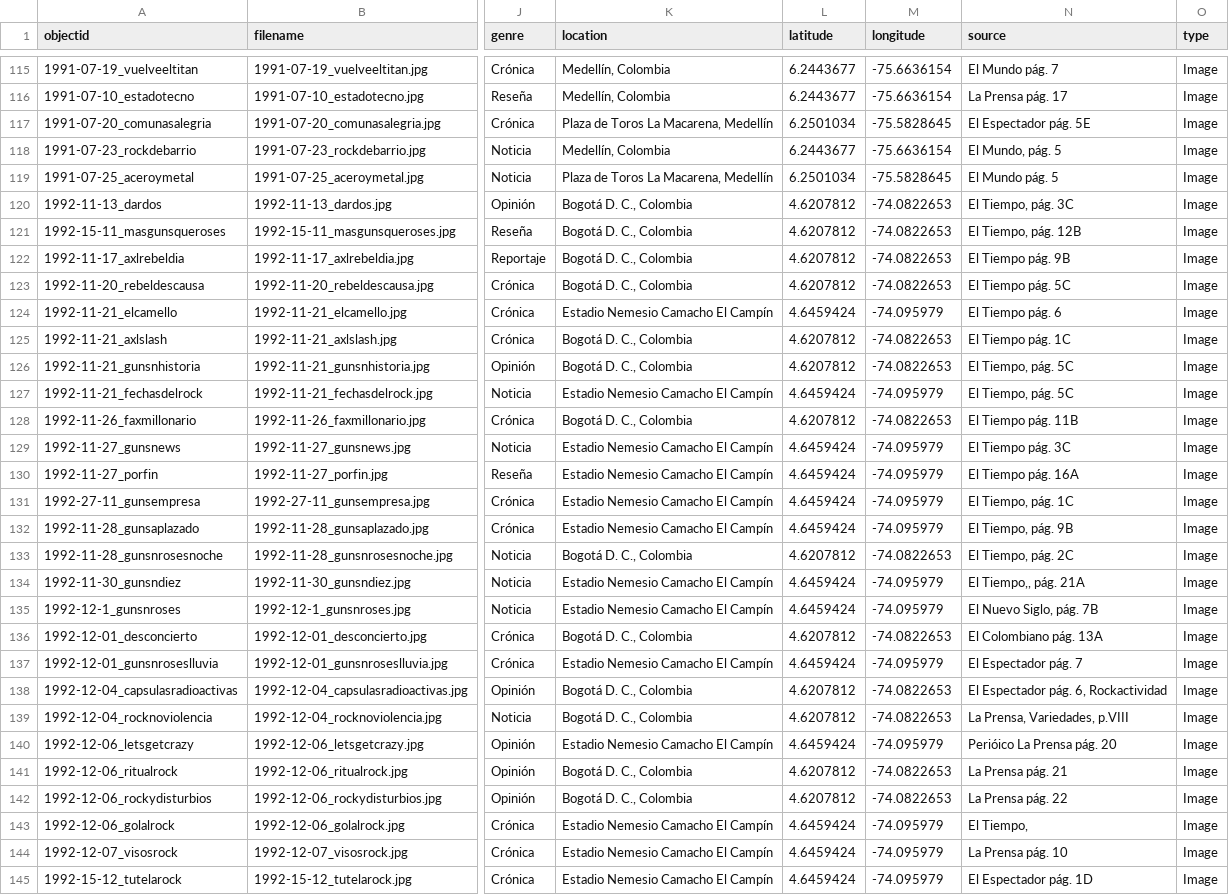
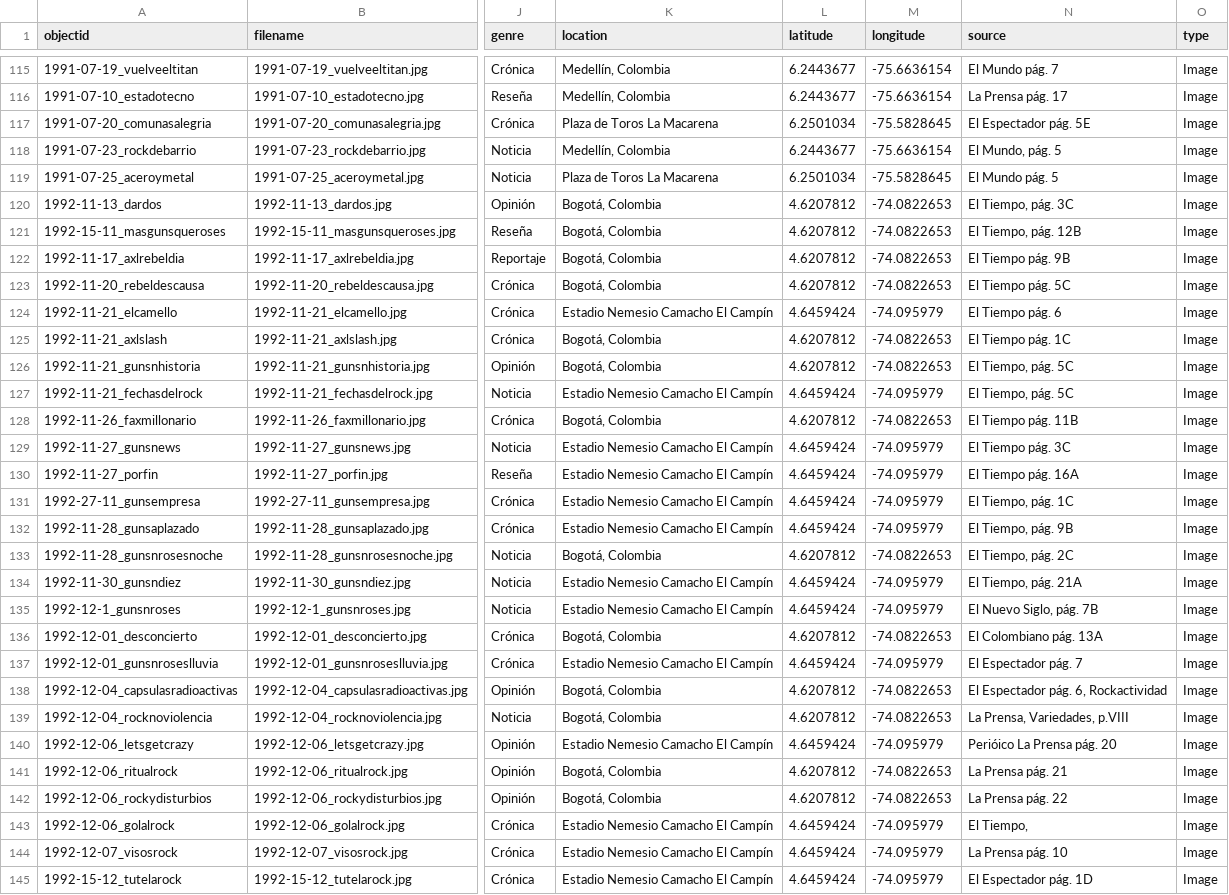
Before and after one commit to saracolh/rock_colombiano, a CSV file: _data/rockcolombia2025.csv, drawn as a sheet; only a part is shown, gaps mark what is left out; the diff covers the shown part only; the diff names each change by its address in the sheet, - before the commit and + after, or states it on an @@ line.

```diff
--- a/_data/rockcolombia2025.csv
+++ b/_data/rockcolombia2025.csv
-K117 (location): Plaza de Toros La Macarena, Medellín
+K117 (location): Plaza de Toros La Macarena
-K119 (location): Plaza de Toros La Macarena, Medellín
+K119 (location): Plaza de Toros La Macarena
-K120:K123 (location): Bogotá D. C., Colombia
+K120:K123 (location): Bogotá, Colombia
-K125:K126 (location): Bogotá D. C., Colombia
+K125:K126 (location): Bogotá, Colombia
-K128 (location): Bogotá D. C., Colombia
+K128 (location): Bogotá, Colombia
-K133 (location): Bogotá D. C., Colombia
+K133 (location): Bogotá, Colombia
-N134 (source): El Tiempo,, pág. 21A
+N134 (source): El Tiempo, pág. 21A
-K136 (location): Bogotá D. C., Colombia
+K136 (location): Bogotá, Colombia
-K138:K139 (location): Bogotá D. C., Colombia
+K138:K139 (location): Bogotá, Colombia
-K141:K142 (location): Bogotá D. C., Colombia
+K141:K142 (location): Bogotá, Colombia
```
Also changed, not shown: 151 edited cells elsewhere in this file, _data/rockcolombiano_2025.csv, _data/rockcolombiano_20251.csv, 1 other file.
